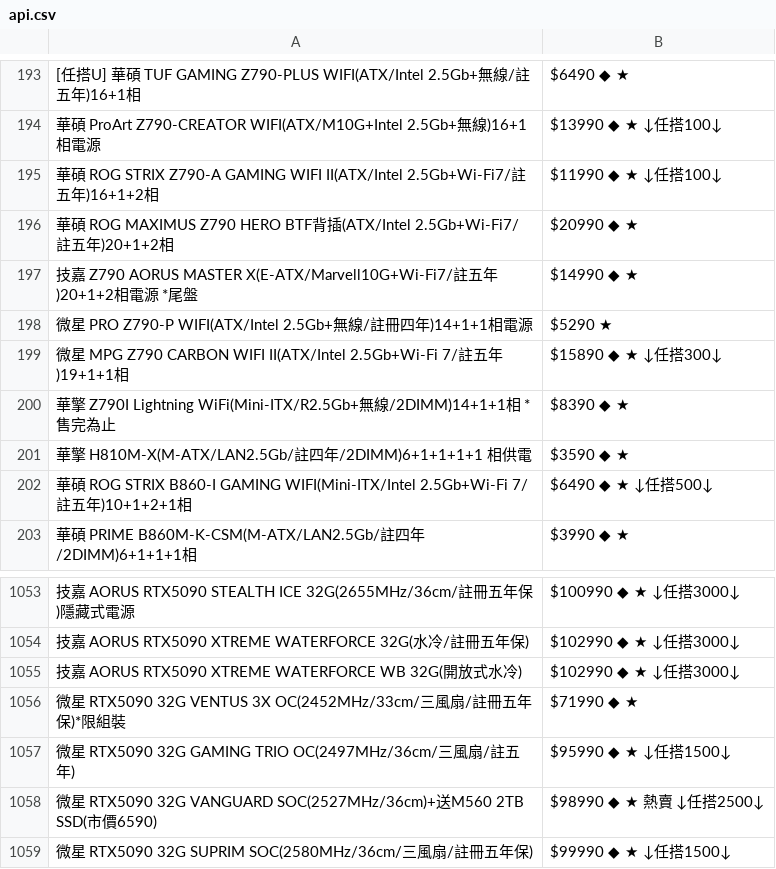
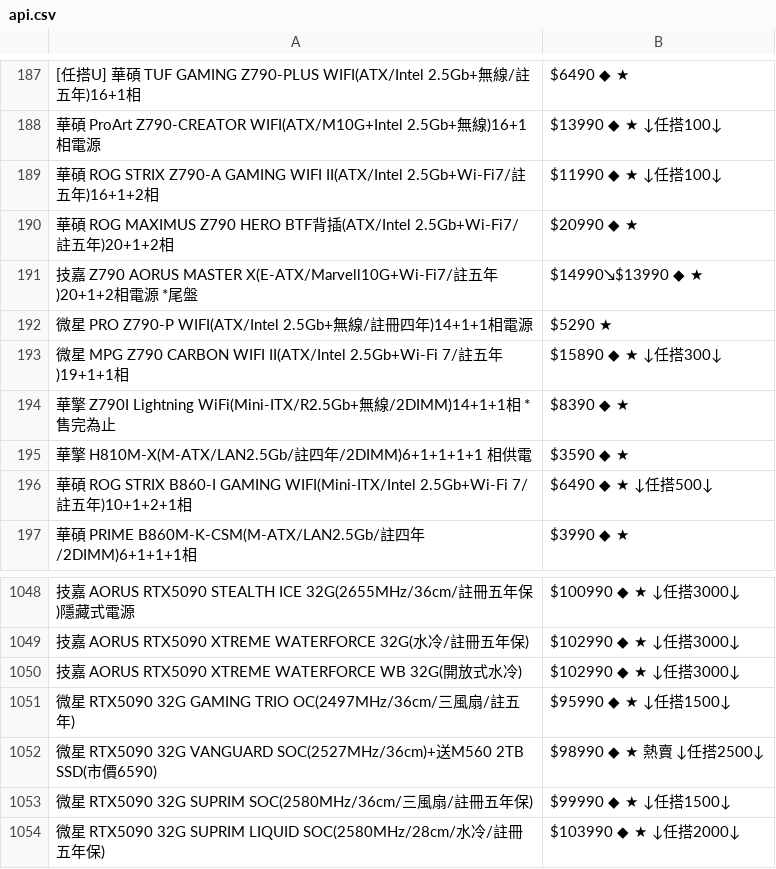
Before and after one commit to suouwang/ops_mid, a CSV file: api.csv, drawn as a sheet; only a part is shown, gaps mark what is left out; the shorter side is filled out with more unchanged rows; removed rows and columns are numbered as before the commit, all else as after; the diff covers the shown part only; the diff names each change by its address in the sheet, - before the commit and + after, or states it on an @@ line.

```diff
--- a/api.csv
+++ b/api.csv
-B191: $14990 ◆ ★
+B191: $14990↘$13990 ◆ ★
-row 1056: 微星 RTX5090 32G VENTUS 3X OC(2452MHz/33cm/三風扇/註冊五年保)*限組裝 | $71990 ◆ ★
```
Also changed, not shown: 2 added rows, 7 removed rows and 1 edited cell elsewhere in this file, 1 other file.
